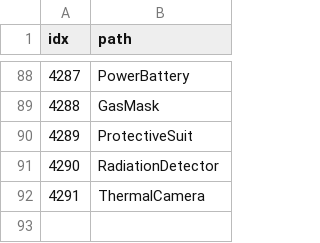
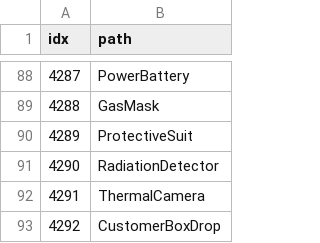
Before and after one commit to AripyKSU/Cashier, a CSV file: Assets/Datas/ResourceData.csv, drawn as a sheet; only a part is shown, gaps mark what is left out; the diff names each change by its address in the sheet, - before the commit and + after, or states it on an @@ line.

```diff
--- a/Assets/Datas/ResourceData.csv
+++ b/Assets/Datas/ResourceData.csv
+row 93: 4292 | CustomerBoxDrop
```
Also changed, not shown: 16 other files.
